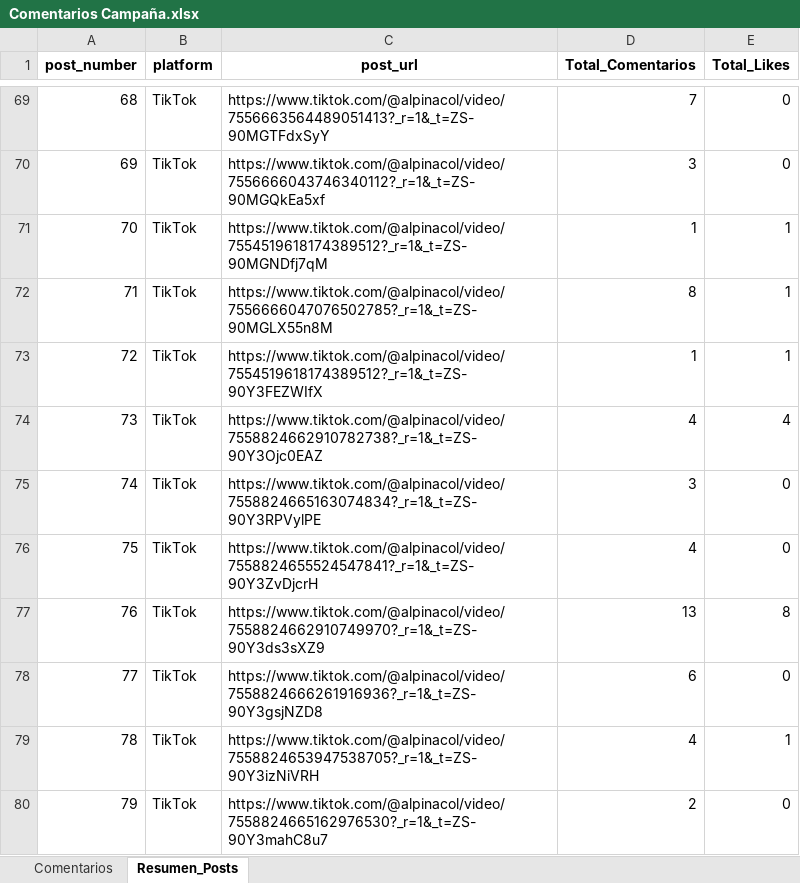
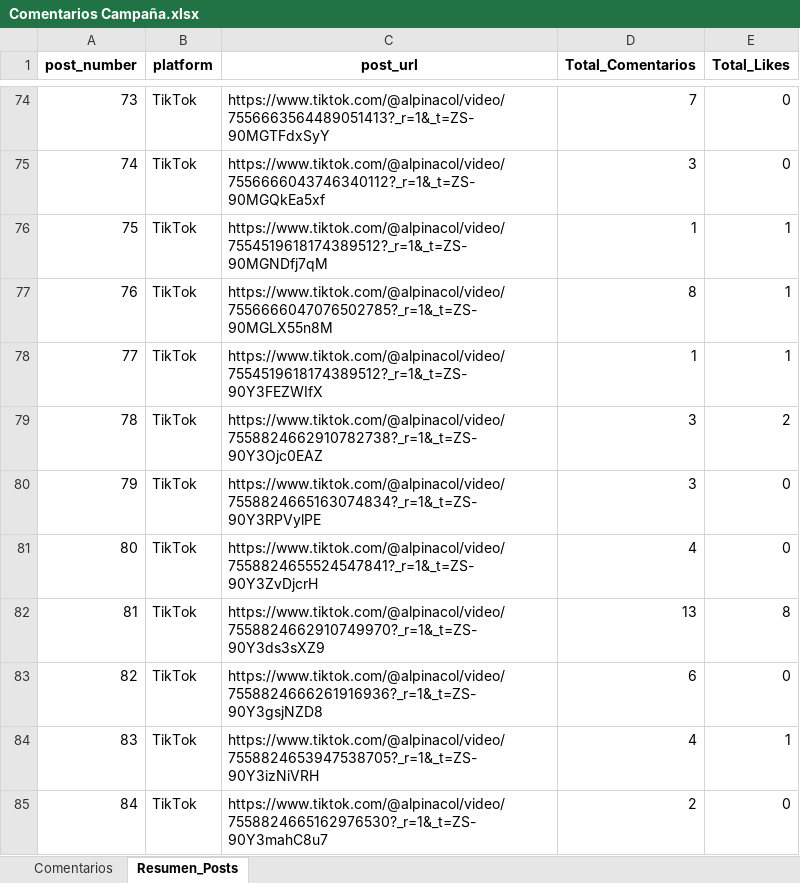
Before and after one commit to sociallisteningalpina-lang/dashboard-superioridad, an Excel workbook: Comentarios Campaña.xlsx, sheet Resumen_Posts, drawn as a sheet; only a part is shown, gaps mark what is left out; values as stored, in another font and other column widths than the file's, no borders; addresses are those after the commit; the diff covers the shown part only; the diff names each change by its address in the sheet, - before the commit and + after, or states it on an @@ line.

```diff
--- a/Comentarios Campaña.xlsx (sheet Resumen_Posts)
+++ b/Comentarios Campaña.xlsx (sheet Resumen_Posts)
@@ column A (post_number) renumbered between rows 45 and 88 @@
-D79 (Total_Comentarios): 4
+D79 (Total_Comentarios): 3
-E79 (Total_Likes): 4
+E79 (Total_Likes): 2
```
Also changed, not shown: 7 added rows and 7 edited cells elsewhere in this sheet, sheet Comentarios, 1 other file.
